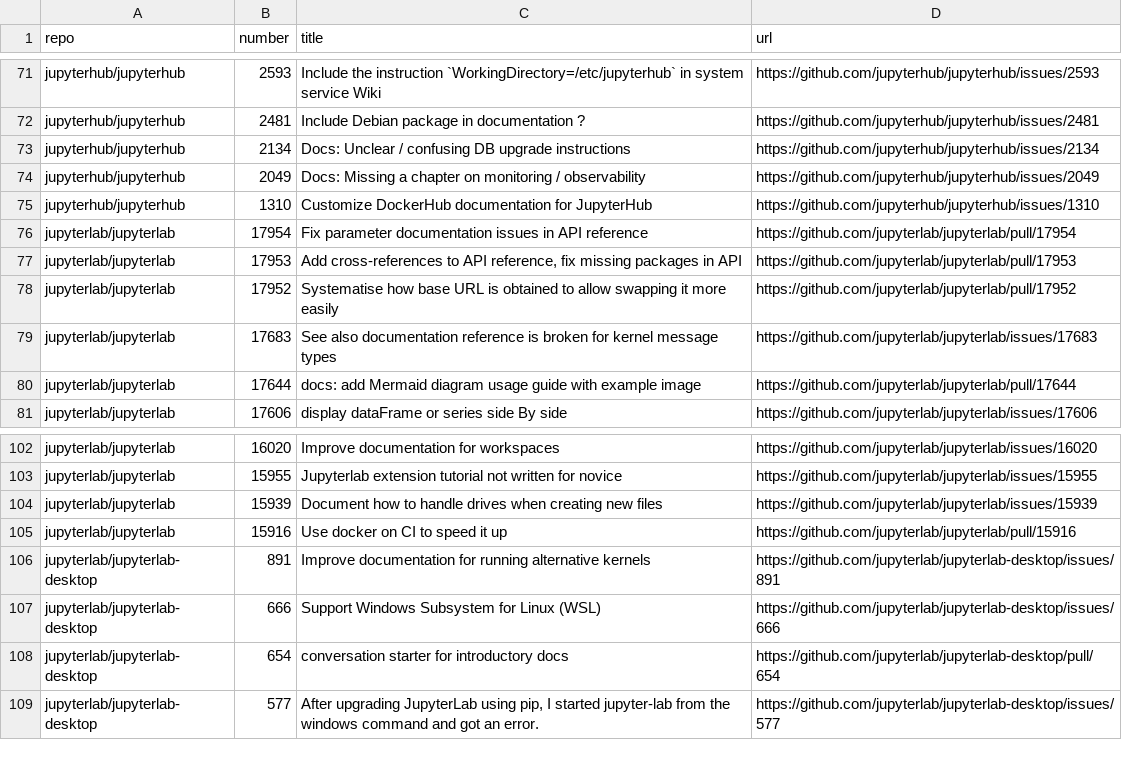
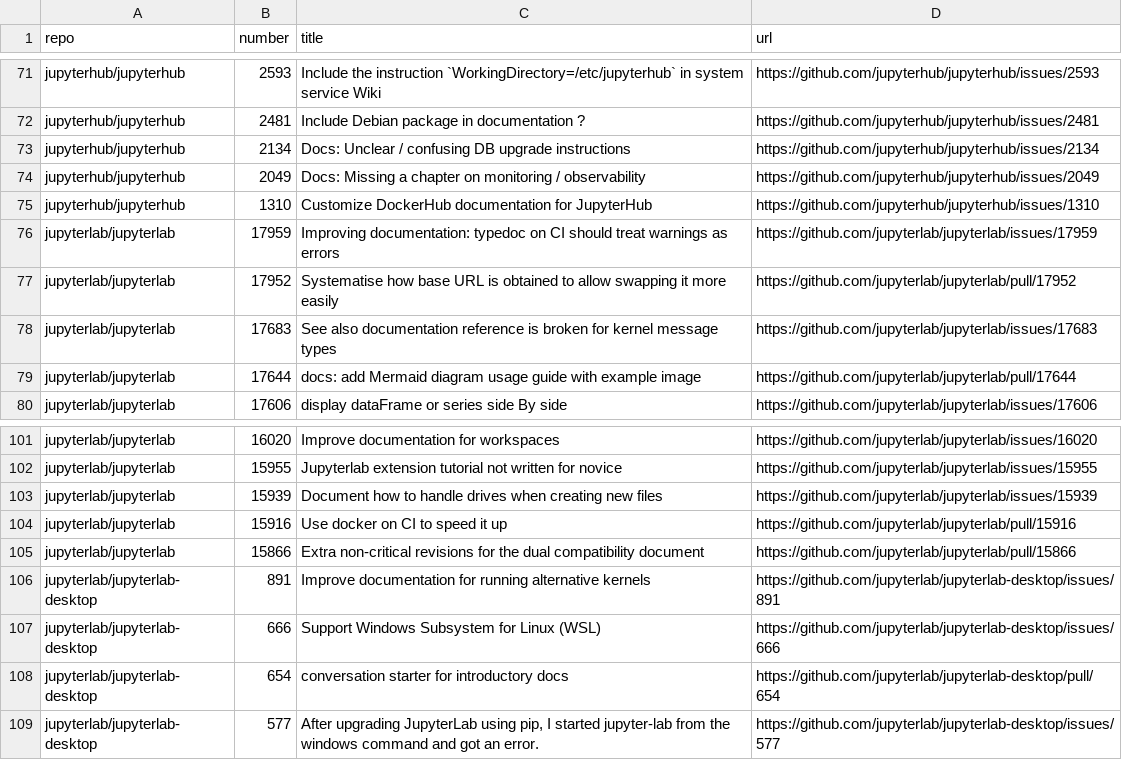
Before and after one commit to chbrandt/jupyter-docs-test, a CSV file: issues.csv, drawn as a sheet; only a part is shown, gaps mark what is left out.

```diff
--- a/issues.csv
+++ b/issues.csv
@@ -75,4 +75,3 @@
 "jupyterhub/jupyterhub","1310","Customize DockerHub documentation for JupyterHub","https://github.com/jupyterhub/jupyterhub/issues/1310"
-"jupyterlab/jupyterlab","17954","Fix parameter documentation issues in API reference","https://github.com/jupyterlab/jupyterlab/pull/17954"
-"jupyterlab/jupyterlab","17953","Add cross-references to API reference, fix missing packages in API","https://github.com/jupyterlab/jupyterlab/pull/17953"
+"jupyterlab/jupyterlab","17959","Improving documentation: typedoc on CI should treat warnings as errors","https://github.com/jupyterlab/jupyterlab/issues/17959"
 "jupyterlab/jupyterlab","17952","Systematise how base URL is obtained to allow swapping it more easily","https://github.com/jupyterlab/jupyterlab/pull/17952"
@@ -105,2 +104,3 @@
 "jupyterlab/jupyterlab","15916","Use docker on CI to speed it up","https://github.com/jupyterlab/jupyterlab/pull/15916"
+"jupyterlab/jupyterlab","15866","Extra non-critical revisions for the dual compatibility document","https://github.com/jupyterlab/jupyterlab/pull/15866"
 "jupyterlab/jupyterlab-desktop","891","Improve documentation for running alternative kernels","https://github.com/jupyterlab/jupyterlab-desktop/issues/891"
```
Also changed, not shown: 1 other file.
